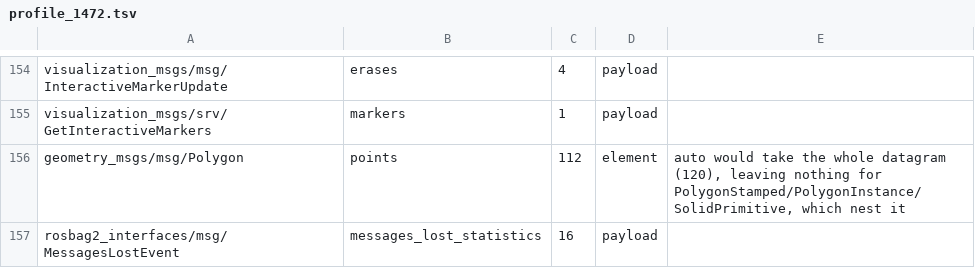
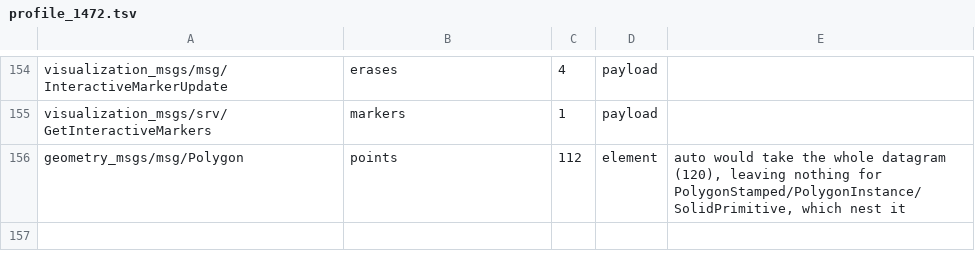
Before and after one commit to tsnlab/tickle, a TSV file: rmw_tickle/rosidl_typesupport_tickle_c/capacities/profile_1472.tsv, drawn as a sheet; only a part is shown, gaps mark what is left out; the diff names each change by its address in the sheet, - before the commit and + after, or states it on an @@ line.

```diff
--- a/rmw_tickle/rosidl_typesupport_tickle_c/capacities/profile_1472.tsv
+++ b/rmw_tickle/rosidl_typesupport_tickle_c/capacities/profile_1472.tsv
-row 157: rosbag2_interfaces/msg/MessagesLostEvent | messages_lost_statistics | 16 | payload
```
Also changed, not shown: rmw_tickle/rosidl_typesupport_tickle_c/capacities/profile_65507.tsv.
